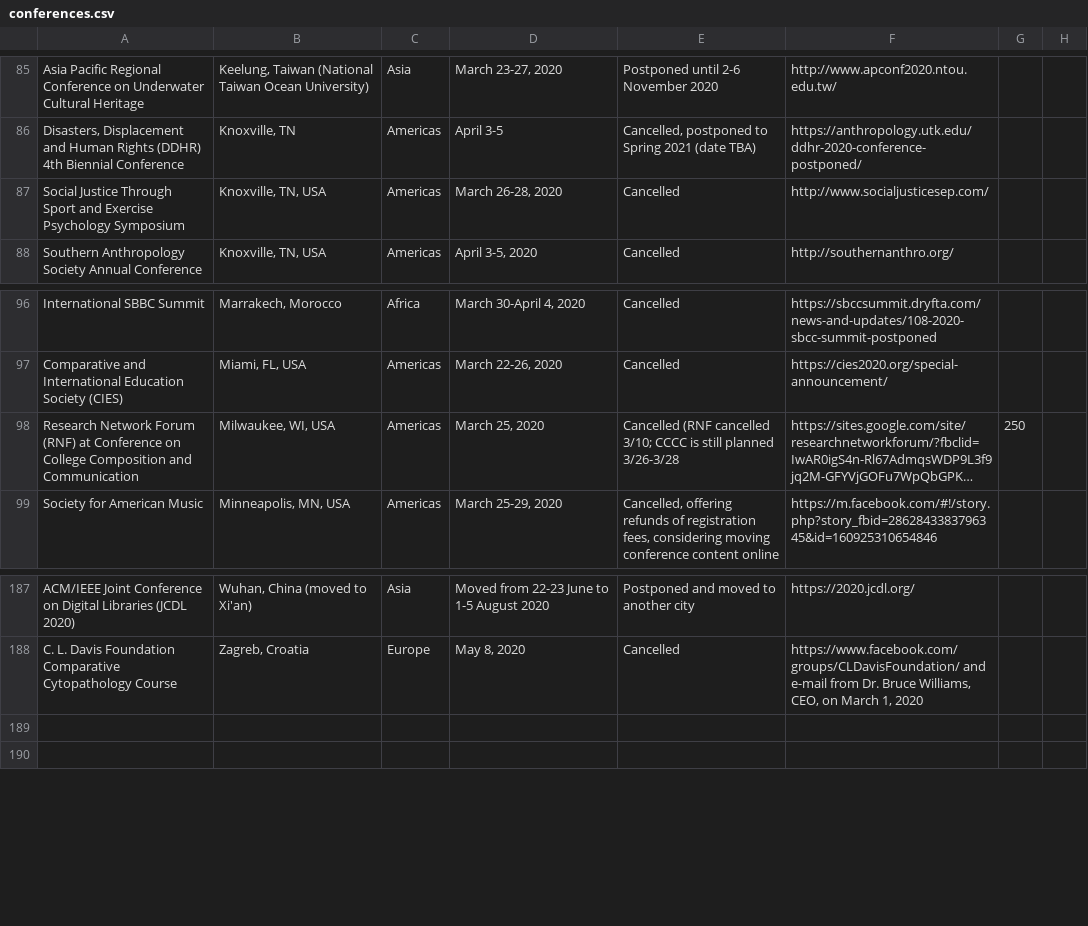
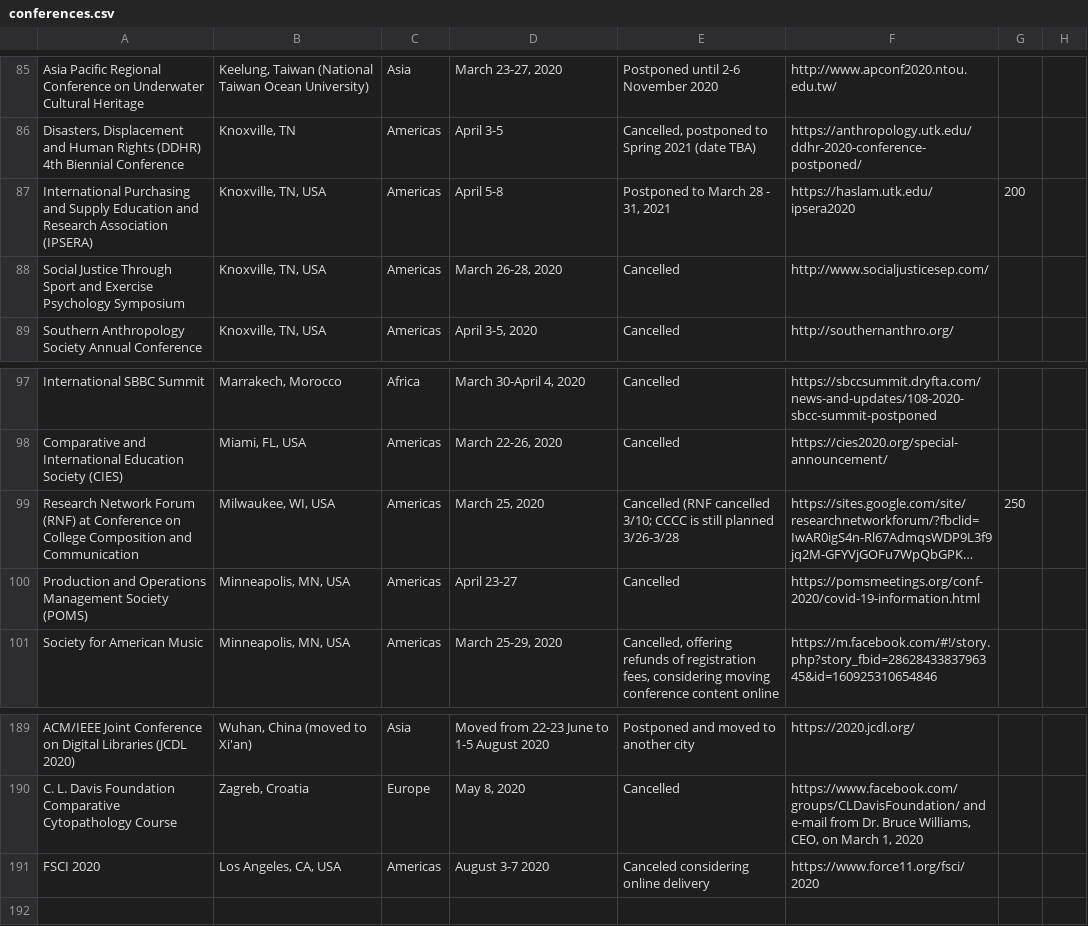
Before and after one commit to WeileiZeng/Cancelled-Academic-Conferences, a CSV file: conferences.csv, drawn as a sheet; only a part is shown, gaps mark what is left out; long unchanged cells end in …; addresses are those after the commit; the diff names each change by its address in the sheet, - before the commit and + after, or states it on an @@ line.

```diff
--- a/conferences.csv
+++ b/conferences.csv
+row 87: International Purchasing and Supply Education and Research Association (IPSERA) | Knoxville, TN, USA | Americas | April 5-8 | Postponed to March 28 - 31, 2021 | https://haslam.utk.edu/ipsera2020 | 200
+row 100: Production and Operations Management Society (POMS) | Minneapolis, MN, USA | Americas | April 23-27 | Cancelled | https://pomsmeetings.org/conf-2020/covid-19-information.html
-row 191: (empty)
+row 191: FSCI 2020 | Los Angeles, CA, USA | Americas | August 3-7 2020 | Canceled considering online delivery | https://www.force11.org/fsci/2020
```
Also changed, not shown: 2 other files.
